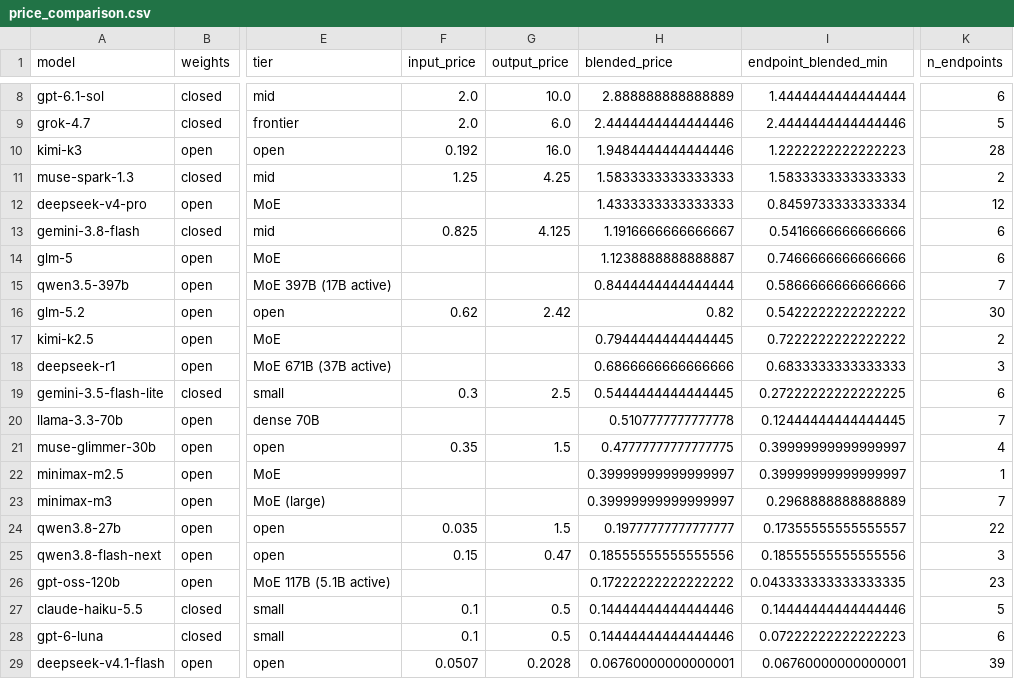
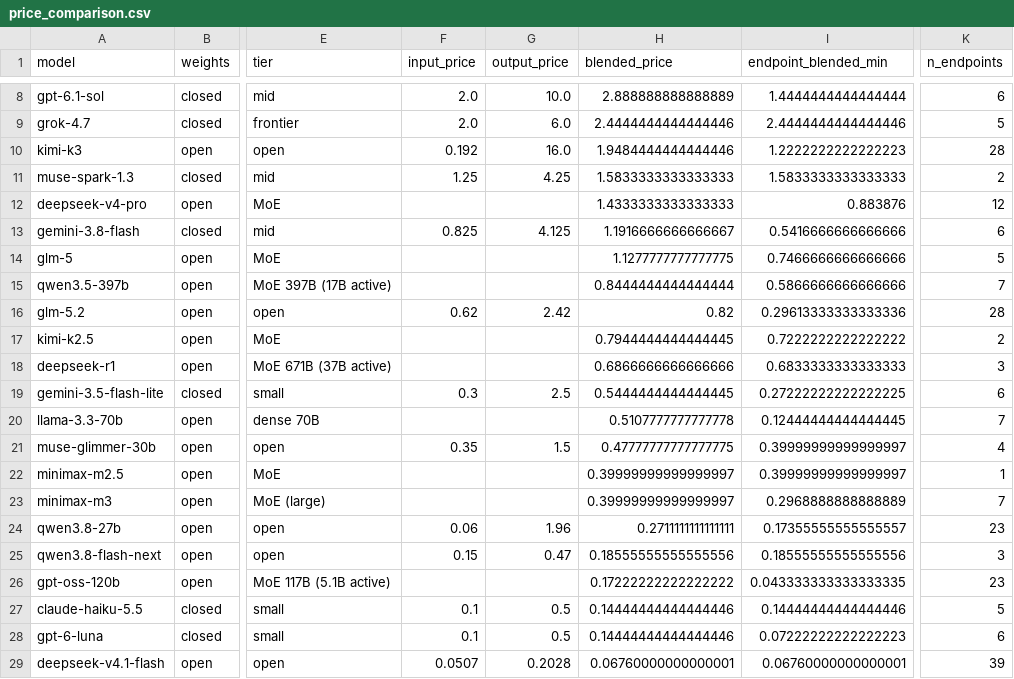
Before and after one commit to martifr4/App_reflexes, a CSV file: token_spread/outputs/price_comparison.csv, drawn as a sheet; only a part is shown, gaps mark what is left out; the diff names each change by its address in the sheet, - before the commit and + after, or states it on an @@ line.

```diff
--- a/token_spread/outputs/price_comparison.csv
+++ b/token_spread/outputs/price_comparison.csv
-I12 (endpoint_blended_min): 0.8459733333333334
+I12 (endpoint_blended_min): 0.883876
-H14 (blended_price): 1.1238888888888887
+H14 (blended_price): 1.1277777777777775
-K14 (n_endpoints): 6
+K14 (n_endpoints): 5
-I16 (endpoint_blended_min): 0.5422222222222222
+I16 (endpoint_blended_min): 0.29613333333333336
-K16 (n_endpoints): 30
+K16 (n_endpoints): 28
-F24 (input_price): 0.035
+F24 (input_price): 0.06
-G24 (output_price): 1.5
+G24 (output_price): 1.96
-H24 (blended_price): 0.19777777777777777
+H24 (blended_price): 0.2711111111111111
-K24 (n_endpoints): 22
+K24 (n_endpoints): 23
```
Also changed, not shown: token_spread/data/api_prices.csv, token_spread/data/api_prices_price_only.csv, 35 other files.
